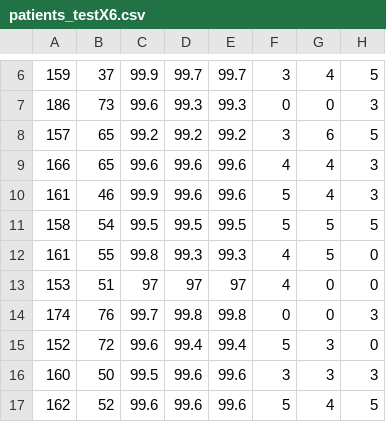
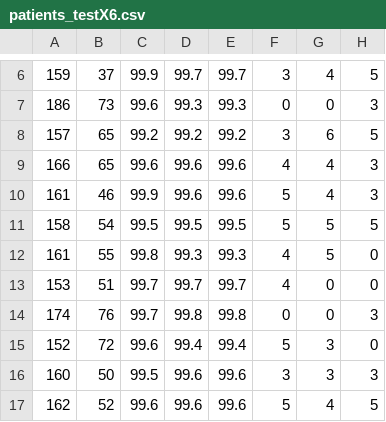
Before and after one commit to weedahm/ML, a CSV file: data/csv/patients_testX6.csv, drawn as a sheet; only a part is shown, gaps mark what is left out; the diff names each change by its address in the sheet, - before the commit and + after, or states it on an @@ line.

```diff
--- a/data/csv/patients_testX6.csv
+++ b/data/csv/patients_testX6.csv
-C13: 97
+C13: 99.7
-D13: 97
+D13: 99.7
-E13: 97
+E13: 99.7
```
Also changed, not shown: data/csv/patients_X6.csv, data/csv/patients_trainingX6.csv, 4 other files.
